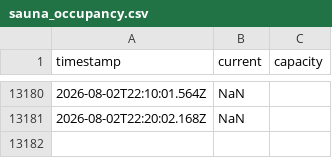
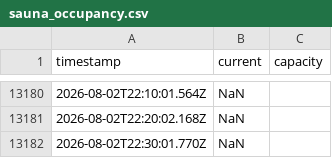
Before and after one commit to RO-Shipman/wellnessRasinova_navstevnost, a CSV file: sauna_occupancy.csv, drawn as a sheet; only a part is shown, gaps mark what is left out.

Commit message:
Update sauna occupancy data

```diff
--- a/sauna_occupancy.csv
+++ b/sauna_occupancy.csv
@@ -13181 +13181,2 @@ timestamp,current,capacity
 2026-08-02T22:20:02.168Z,NaN,
+2026-08-02T22:30:01.770Z,NaN,
```
